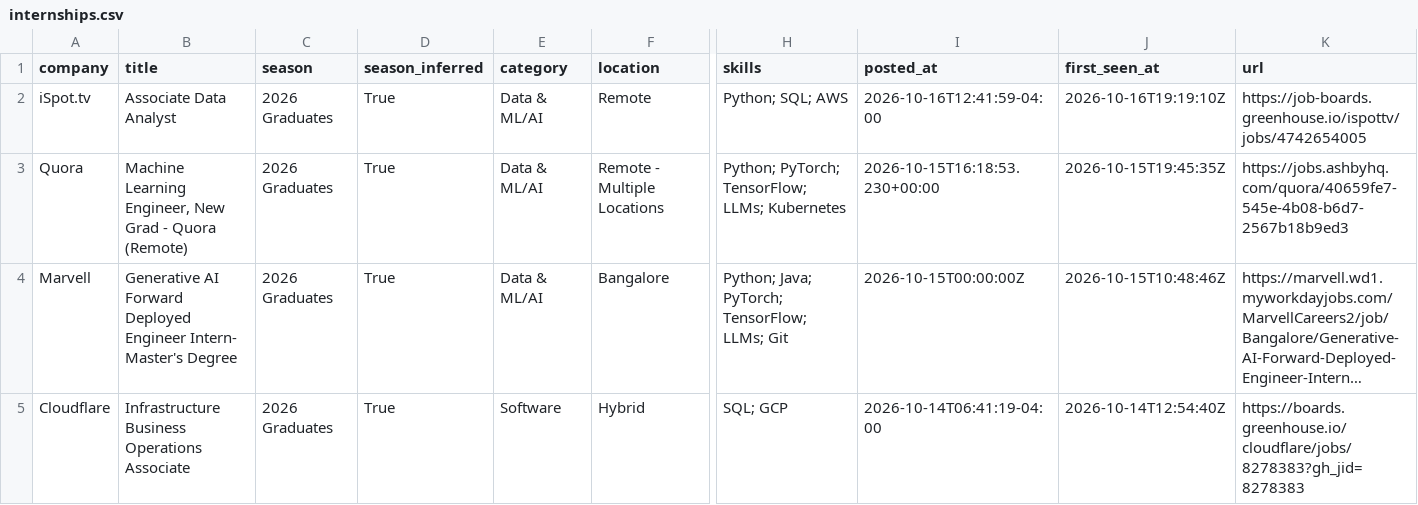
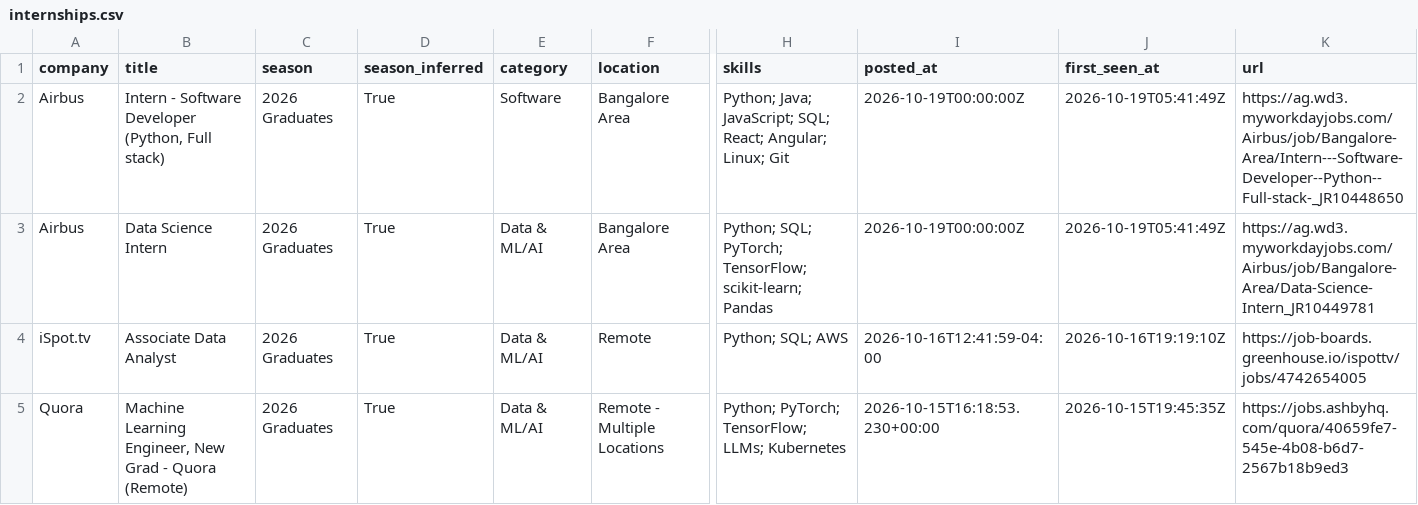
Before and after one commit to Smeerdev/Job-finder-agent, a CSV file: data/internships.csv, drawn as a sheet; only a part is shown, gaps mark what is left out; the shorter side is filled out with more unchanged rows; long unchanged cells end in …; rows hold the shown columns only; the diff names each change by its address in the sheet, - before the commit and + after, or states it on an @@ line.

Commit message:
chore: update internships (2026-10-19 05:41 UTC)

```diff
--- a/data/internships.csv
+++ b/data/internships.csv
+row 2: Airbus | Intern - Software Developer (Python, Full stack) | 2026 Graduates | True | Software | Bangalore Area | Python; Java; JavaScript; SQL; React; Angular; Linux; Git | 2026-10-19T00:00:00Z | 2026-10-19T05:41:49Z | https://ag.wd3.myworkdayjobs.com/Airbus/job/Bangalore-Area/Intern---Software-Developer--Python--Full-stack-_JR10448650
+row 3: Airbus | Data Science Intern | 2026 Graduates | True | Data & ML/AI | Bangalore Area | Python; SQL; PyTorch; TensorFlow; scikit-learn; Pandas | 2026-10-19T00:00:00Z | 2026-10-19T05:41:49Z | https://ag.wd3.myworkdayjobs.com/Airbus/job/Bangalore-Area/Data-Science-Intern_JR10449781
```
Also changed, not shown: 13 other files.
